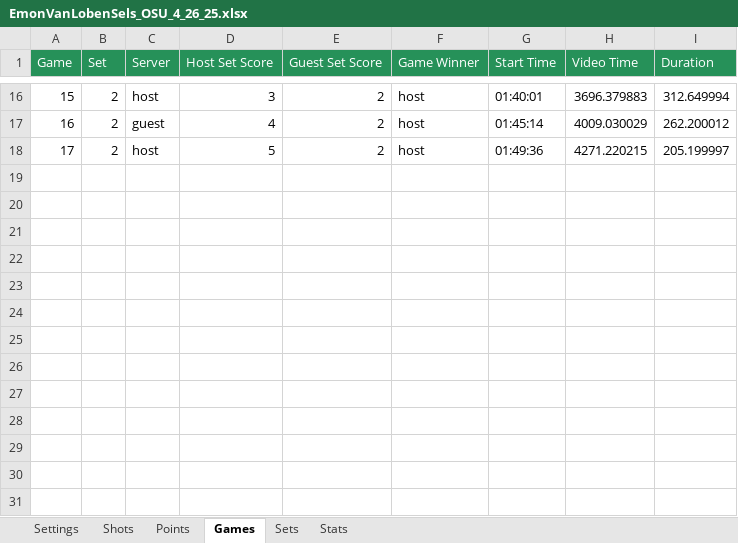
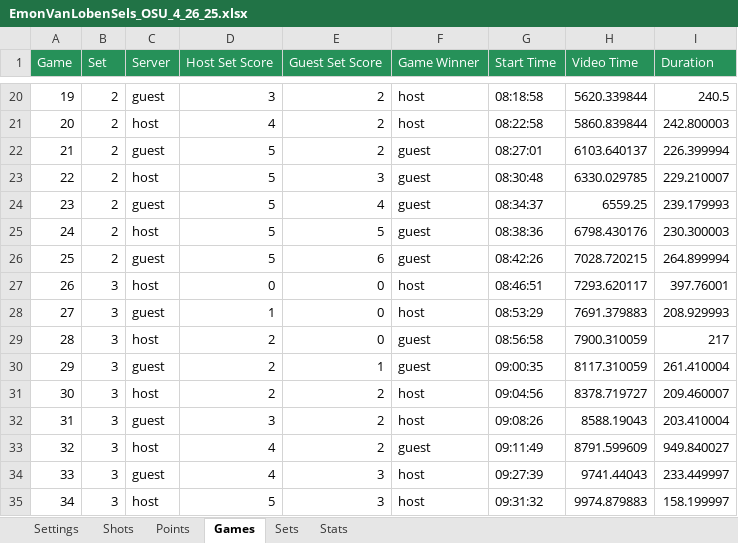
Before and after one commit to cjgimena/consulting-spring2025, an Excel workbook: data/mens/Emon Van Loben Sels/EmonVanLobenSels_OSU_4_26_25.xlsx, sheet Games, drawn as a sheet; only a part is shown, gaps mark what is left out; values as stored, in another font and other column widths than the file's, no borders; addresses are those after the commit; the diff covers the shown part only; the diff names each change by its address in the sheet, - before the commit and + after, or states it on an @@ line.

```diff
--- a/data/mens/Emon Van Loben Sels/EmonVanLobenSels_OSU_4_26_25.xlsx (sheet Games)
+++ b/data/mens/Emon Van Loben Sels/EmonVanLobenSels_OSU_4_26_25.xlsx (sheet Games)
@@ column A (Game) renumbered between rows 5 and 22 @@
-C20 (Server): host
+C20 (Server): guest
-G20 (Start Time): 01:40:01
+G20 (Start Time): 08:18:58
-H20 (Video Time): 3696.379883
+H20 (Video Time): 5620.339844
-I20 (Duration): 312.649994
+I20 (Duration): 240.5
-C21 (Server): guest
+C21 (Server): host
-G21 (Start Time): 01:45:14
+G21 (Start Time): 08:22:58
-H21 (Video Time): 4009.030029
+H21 (Video Time): 5860.839844
-I21 (Duration): 262.200012
+I21 (Duration): 242.800003
-C22 (Server): host
+C22 (Server): guest
-F22 (Game Winner): host
+F22 (Game Winner): guest
-G22 (Start Time): 01:49:36
+G22 (Start Time): 08:27:01
-H22 (Video Time): 4271.220215
+H22 (Video Time): 6103.640137
-I22 (Duration): 205.199997
+I22 (Duration): 226.399994
+row 23: 22 | 2 | host | 5 | 3 | guest | 08:30:48 | 6330.029785 | 229.210007
+row 24: 23 | 2 | guest | 5 | 4 | guest | 08:34:37 | 6559.25 | 239.179993
+row 25: 24 | 2 | host | 5 | 5 | guest | 08:38:36 | 6798.430176 | 230.300003
+row 26: 25 | 2 | guest | 5 | 6 | guest | 08:42:26 | 7028.720215 | 264.899994
+row 27: 26 | 3 | host | 0 | 0 | host | 08:46:51 | 7293.620117 | 397.76001
+row 28: 27 | 3 | guest | 1 | 0 | host | 08:53:29 | 7691.379883 | 208.929993
+row 29: 28 | 3 | host | 2 | 0 | guest | 08:56:58 | 7900.310059 | 217
+row 30: 29 | 3 | guest | 2 | 1 | guest | 09:00:35 | 8117.310059 | 261.410004
+row 31: 30 | 3 | host | 2 | 2 | host | 09:04:56 | 8378.719727 | 209.460007
+row 32: 31 | 3 | guest | 3 | 2 | host | 09:08:26 | 8588.19043 | 203.410004
+row 33: 32 | 3 | host | 4 | 2 | guest | 09:11:49 | 8791.599609 | 949.840027
+row 34: 33 | 3 | guest | 4 | 3 | host | 09:27:39 | 9741.44043 | 233.449997
+row 35: 34 | 3 | host | 5 | 3 | host | 09:31:32 | 9974.879883 | 158.199997
```
Also changed, not shown: 7 added rows, 3 removed rows and 50 edited cells elsewhere in this sheet, sheet Shots, sheet Points, sheet Stats, sheet Sets, sheet Settings, 1 other file.
